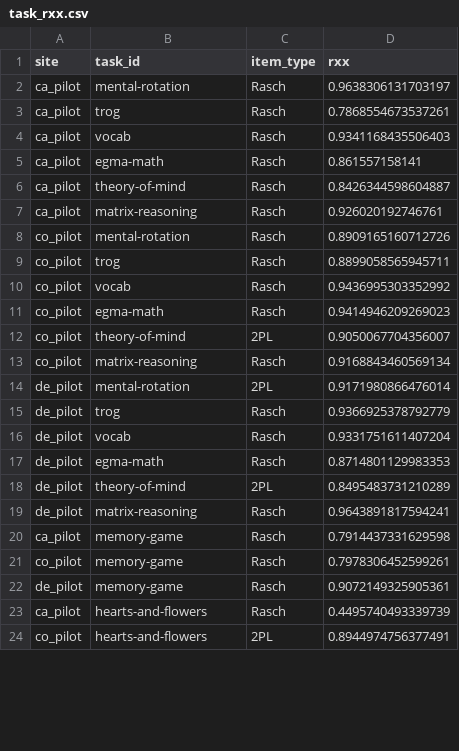
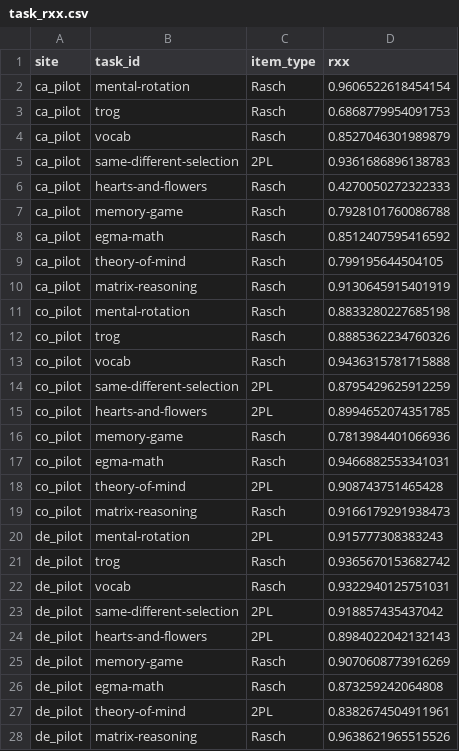
Before and after one commit to levante-framework/levante-pilots, a CSV file: 02_scored_data/irt_outputs/task_rxx.csv, drawn as a sheet; only a part is shown; the diff covers the shown part only.

Commit message:
update scores

```diff
--- a/02_scored_data/irt_outputs/task_rxx.csv
+++ b/02_scored_data/irt_outputs/task_rxx.csv
@@ -1,24 +1,28 @@
 site,task_id,item_type,rxx
-ca_pilot,mental-rotation,Rasch,0.9638306131703197
-ca_pilot,trog,Rasch,0.7868554673537261
-ca_pilot,vocab,Rasch,0.9341168435506403
-ca_pilot,egma-math,Rasch,0.861557158141
-ca_pilot,theory-of-mind,Rasch,0.8426344598604887
-ca_pilot,matrix-reasoning,Rasch,0.926020192746761
-co_pilot,mental-rotation,Rasch,0.8909165160712726
-co_pilot,trog,Rasch,0.8899058565945711
-co_pilot,vocab,Rasch,0.9436995303352992
-co_pilot,egma-math,Rasch,0.9414946209269023
-co_pilot,theory-of-mind,2PL,0.9050067704356007
-co_pilot,matrix-reasoning,Rasch,0.9168843460569134
-de_pilot,mental-rotation,2PL,0.9171980866476014
-de_pilot,trog,Rasch,0.9366925378792779
-de_pilot,vocab,Rasch,0.9331751611407204
-de_pilot,egma-math,Rasch,0.8714801129983353
-de_pilot,theory-of-mind,2PL,0.8495483731210289
-de_pilot,matrix-reasoning,Rasch,0.9643891817594241
-ca_pilot,memory-game,Rasch,0.7914437331629598
-co_pilot,memory-game,Rasch,0.7978306452599261
-de_pilot,memory-game,Rasch,0.9072149325905361
-ca_pilot,hearts-and-flowers,Rasch,0.4495740493339739
-co_pilot,hearts-and-flowers,2PL,0.8944974756377491
+ca_pilot,mental-rotation,Rasch,0.9606522618454154
+ca_pilot,trog,Rasch,0.6868779954091753
+ca_pilot,vocab,Rasch,0.8527046301989879
+ca_pilot,same-different-selection,2PL,0.9361686896138783
+ca_pilot,hearts-and-flowers,Rasch,0.4270050272322333
+ca_pilot,memory-game,Rasch,0.7928101760086788
+ca_pilot,egma-math,Rasch,0.8512407595416592
+ca_pilot,theory-of-mind,Rasch,0.799195644504105
+ca_pilot,matrix-reasoning,Rasch,0.9130645915401919
+co_pilot,mental-rotation,Rasch,0.8833280227685198
+co_pilot,trog,Rasch,0.8885362234760326
+co_pilot,vocab,Rasch,0.9436315781715888
+co_pilot,same-different-selection,2PL,0.8795429625912259
+co_pilot,hearts-and-flowers,2PL,0.8994652074351785
+co_pilot,memory-game,Rasch,0.7813984401066936
+co_pilot,egma-math,Rasch,0.9466882553341031
+co_pilot,theory-of-mind,2PL,0.908743751465428
+co_pilot,matrix-reasoning,Rasch,0.9166179291938473
+de_pilot,mental-rotation,2PL,0.915777308383243
+de_pilot,trog,Rasch,0.9365670153682742
+de_pilot,vocab,Rasch,0.9322940125751031
+de_pilot,same-different-selection,2PL,0.918857435437042
+de_pilot,hearts-and-flowers,2PL,0.8984022042132143
+de_pilot,memory-game,Rasch,0.9070608773916269
+de_pilot,egma-math,Rasch,0.873259242064808
+de_pilot,theory-of-mind,2PL,0.8382674504911961
+de_pilot,matrix-reasoning,Rasch,0.9638621965515526
```
Also changed, not shown: 4 removed rows elsewhere in this file, 02_scored_data/irt_outputs/task_rxx_wide.csv, 17 other files.
